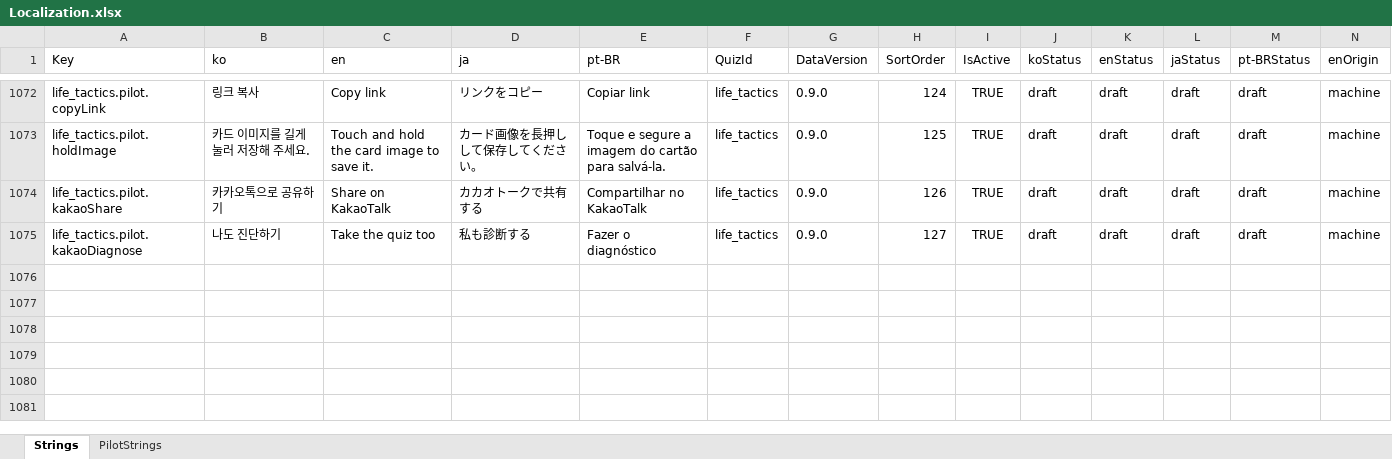
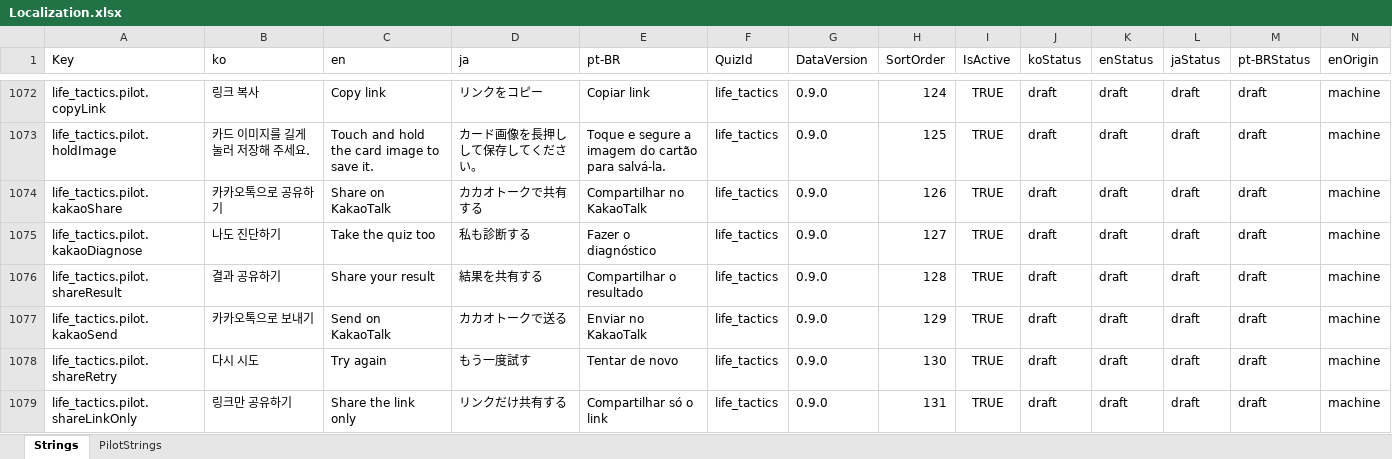
Before and after one commit to kimdaegyu/AppYou, an Excel workbook: data/source/Localization.xlsx, sheet Strings, drawn as a sheet; only a part is shown, gaps mark what is left out; values as stored, in another font and other column widths than the file's, no borders; table styles not drawn; rows hold the shown columns only; the diff covers the shown part only; the diff names each change by its address in the sheet, - before the commit and + after, or states it on an @@ line.

```diff
--- a/data/source/Localization.xlsx (sheet Strings)
+++ b/data/source/Localization.xlsx (sheet Strings)
+row 1076: life_tactics.pilot.shareResult | 결과 공유하기 | Share your result | 結果を共有する | Compartilhar o resultado | life_tactics | 0.9.0 | 128 | TRUE | draft | draft | draft | draft | machine
+row 1077: life_tactics.pilot.kakaoSend | 카카오톡으로 보내기 | Send on KakaoTalk | カカオトークで送る | Enviar no KakaoTalk | life_tactics | 0.9.0 | 129 | TRUE | draft | draft | draft | draft | machine
+row 1078: life_tactics.pilot.shareRetry | 다시 시도 | Try again | もう一度試す | Tentar de novo | life_tactics | 0.9.0 | 130 | TRUE | draft | draft | draft | draft | machine
+row 1079: life_tactics.pilot.shareLinkOnly | 링크만 공유하기 | Share the link only | リンクだけ共有する | Compartilhar só o link | life_tactics | 0.9.0 | 131 | TRUE | draft | draft | draft | draft | machine
```
Also changed, not shown: 4 added rows and 16 edited cells elsewhere in this sheet, 23 other files.
